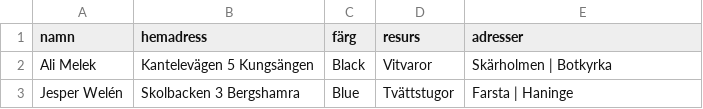
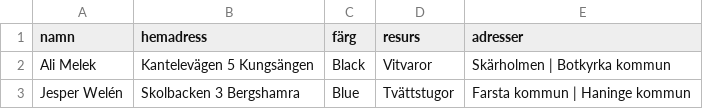
Before and after one commit to Perkanboy/Teknikerlista, a CSV file: list.csv, drawn as a sheet.

Commit message:
Update list.csv

```diff
--- a/list.csv
+++ b/list.csv
@@ -1,3 +1,3 @@
 namn,hemadress,färg,resurs,adresser
-Ali Melek,"Kantelevägen 5 Kungsängen",Black,Vitvaror,"Skärholmen | Botkyrka"
-Jesper Welén,"Skolbacken 3 Bergshamra",Blue,Tvättstugor,"Farsta | Haninge"
+Ali Melek,"Kantelevägen 5 Kungsängen",Black,Vitvaror,"Skärholmen | Botkyrka kommun"
+Jesper Welén,"Skolbacken 3 Bergshamra",Blue,Tvättstugor,"Farsta kommun | Haninge kommun"
```
